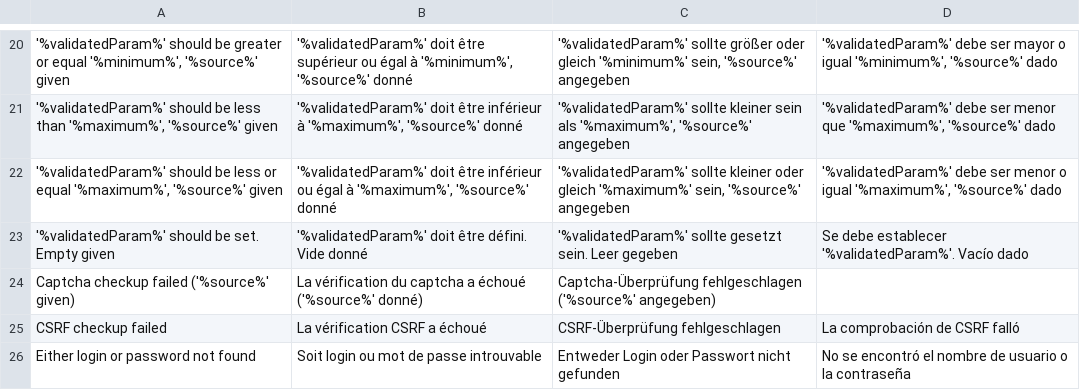
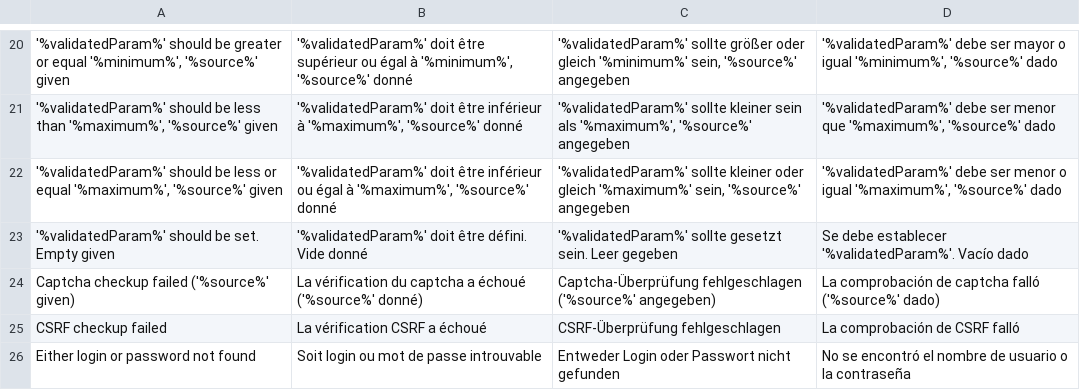
Before and after one commit to igor1999/GI, a CSV file: GI/Validator/I18n/Glossary/source/glossary.csv, drawn as a sheet; only a part is shown, gaps mark what is left out; the diff names each change by its address in the sheet, - before the commit and + after, or states it on an @@ line.

Commit message:
Validator i18n

```diff
--- a/GI/Validator/I18n/Glossary/source/glossary.csv
+++ b/GI/Validator/I18n/Glossary/source/glossary.csv
-D24: (empty)
+D24: La comprobación de captcha falló ('%source%' dado)
```
